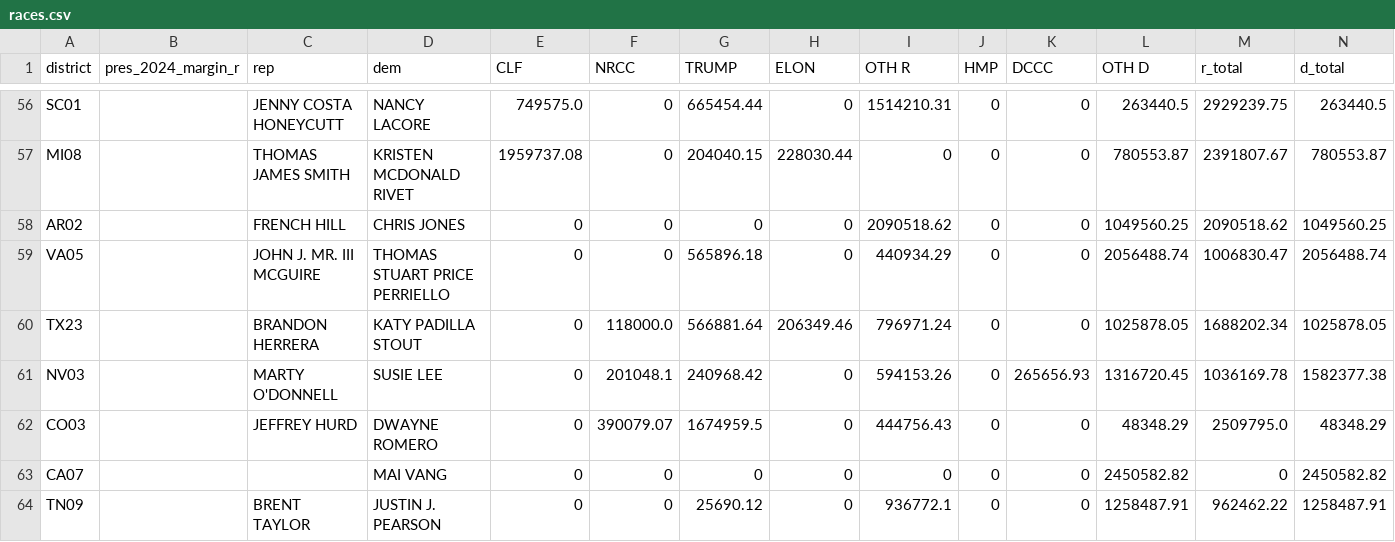
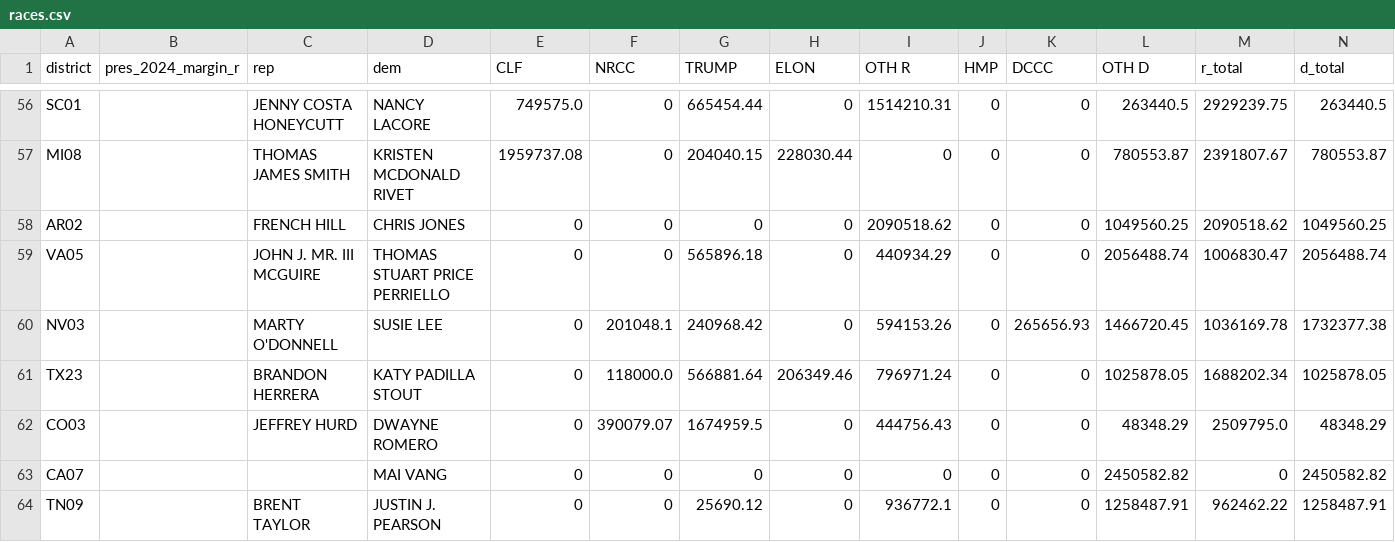
Before and after one commit to ntkutner/house-ie-tracker, a CSV file: docs/races.csv, drawn as a sheet; only a part is shown, gaps mark what is left out; removed rows and columns are numbered as before the commit, all else as after; rows hold the shown columns only; the diff covers the shown part only; the diff names each change by its address in the sheet, - before the commit and + after, or states it on an @@ line.

```diff
--- a/docs/races.csv
+++ b/docs/races.csv
+row 60: NV03 |  | MARTY O'DONNELL | SUSIE LEE | 0 | 201048.1 | 240968.42 | 0 | 594153.26 | 0 | 265656.93 | 1466720.45 | 1036169.78 | 1732377.38
-row 61: NV03 |  | MARTY O'DONNELL | SUSIE LEE | 0 | 201048.1 | 240968.42 | 0 | 594153.26 | 0 | 265656.93 | 1316720.45 | 1036169.78 | 1582377.38
```
Also changed, not shown: 3 added rows, 3 removed rows and 25 edited cells elsewhere in this file, 14 other files.
